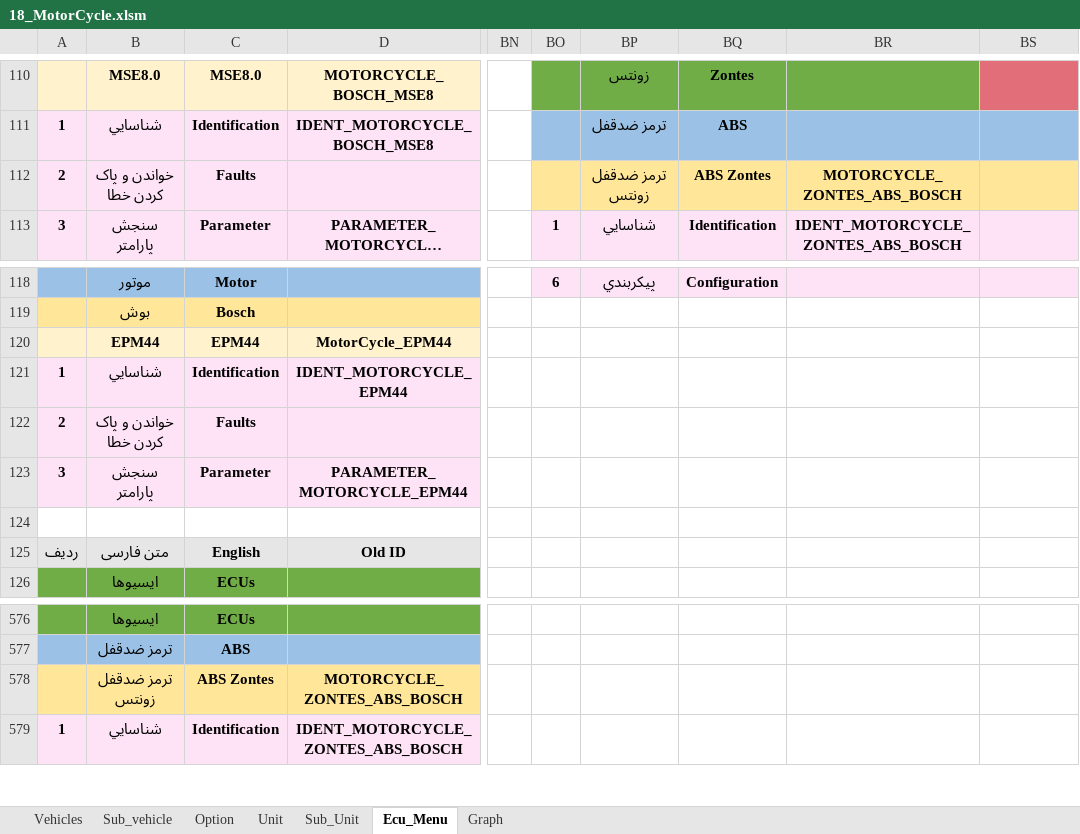
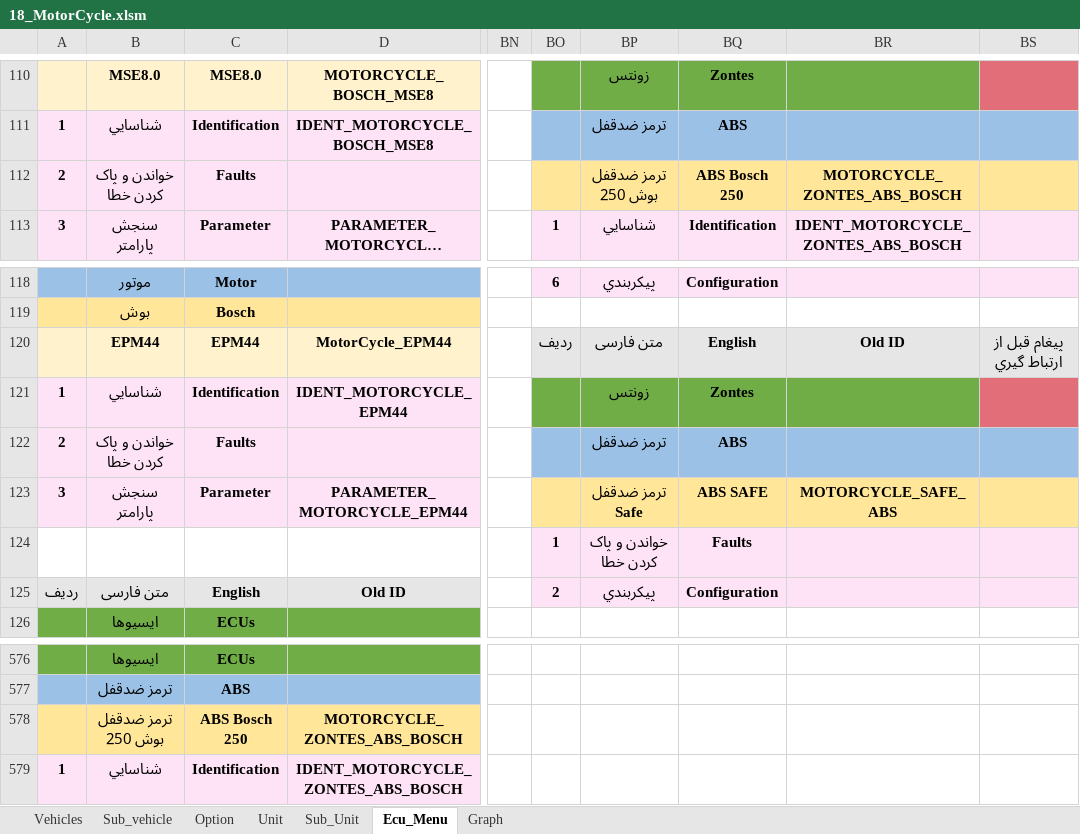
Before and after one commit to workrezvanian-netizen/DiagExcelFiles, an Excel workbook: Diag_Menu/18_MotorCycle.xlsm, sheet Ecu_Menu, drawn as a sheet; only a part is shown, gaps mark what is left out; long unchanged cells end in …; values as stored, in another font and other column widths than the file's, no borders; the diff names each change by its address in the sheet, - before the commit and + after, or states it on an @@ line.

Commit message:
Update Diag_Menu/18_MotorCycle.xlsm

```diff
--- a/Diag_Menu/18_MotorCycle.xlsm (sheet Ecu_Menu)
+++ b/Diag_Menu/18_MotorCycle.xlsm (sheet Ecu_Menu)
-BP112: ترمز ضدقفل زونتس
+BP112: ترمز ضدقفل بوش 250
-BQ112: ABS Zontes
+BQ112: ABS Bosch 250
-BO120: (empty)
+BO120: ردیف
-BO120:BS120 fill: none
+BO120:BS120 fill: #E7E6E6
-BP120: (empty)
+BP120: متن فارسی
-BQ120: (empty)
+BQ120: English
-BR120: (empty)
+BR120: Old ID
-BS120: (empty)
+BS120: پيغام قبل از ارتباط گيري
-BO121:BR121 fill: none
+BO121:BR121 fill: #70AD47
-BP121: (empty)
+BP121: زونتس
-BQ121: (empty)
+BQ121: Zontes
-BS121 fill: none
+BS121 fill: #E26E79
-BO122:BS122 fill: none
+BO122:BS122 fill: #9BC2E6
-BP122: (empty)
+BP122: ترمز ضدقفل
-BQ122: (empty)
+BQ122: ABS
-BO123:BS123 fill: none
+BO123:BS123 fill: #FFE699
-BP123: (empty)
+BP123: ترمز ضدقفل Safe
-BQ123: (empty)
+BQ123: ABS SAFE
-BR123: (empty)
+BR123: MOTORCYCLE_SAFE_ABS
-BO124: (empty)
+BO124: 1
-BO124:BS125 fill: none
+BO124:BS125 fill: #FEE2F6
-BP124: (empty)
+BP124: خواندن و پاک کردن خطا
-BQ124: (empty)
+BQ124: Faults
-BO125: (empty)
+BO125: 2
-BP125: (empty)
+BP125: پيکربندي
-BQ125: (empty)
+BQ125: Configuration
-B578: ترمز ضدقفل زونتس
+B578: ترمز ضدقفل بوش 250
-C578: ABS Zontes
+C578: ABS Bosch 250
```
Also changed, not shown: sheet Graph, sheet Unit.
